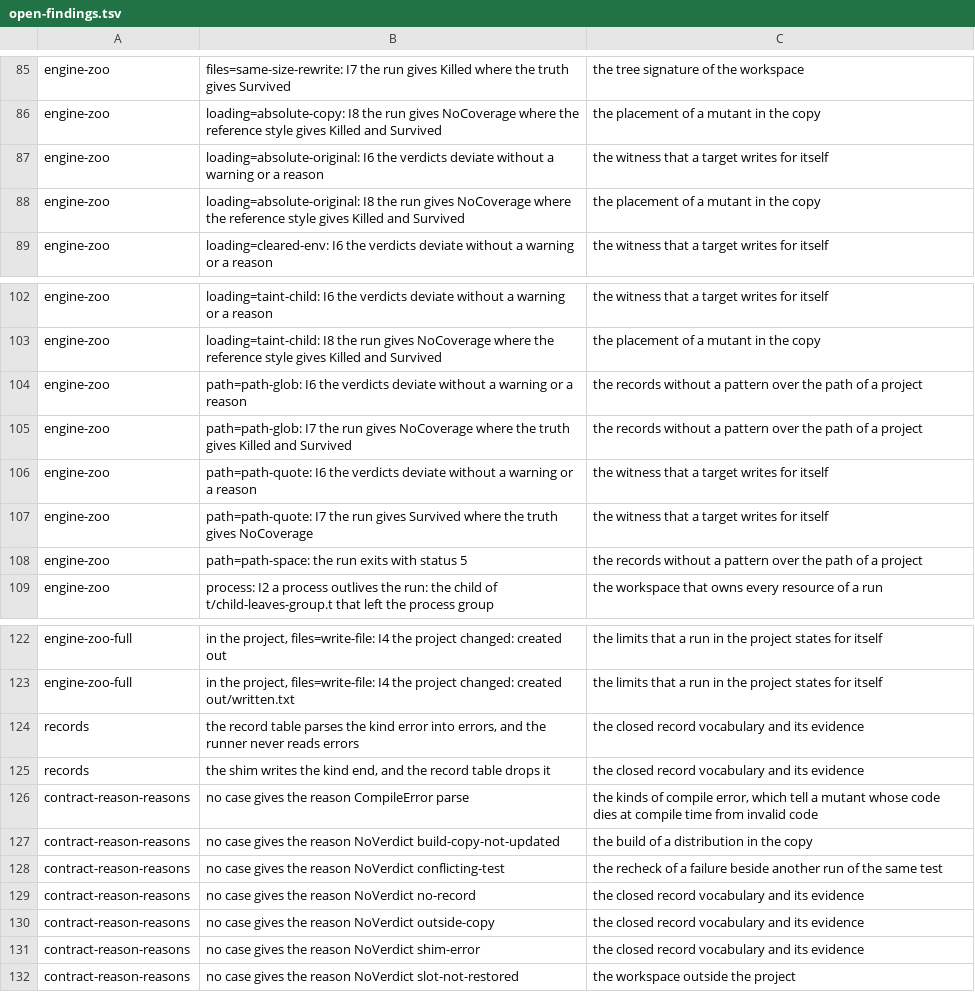
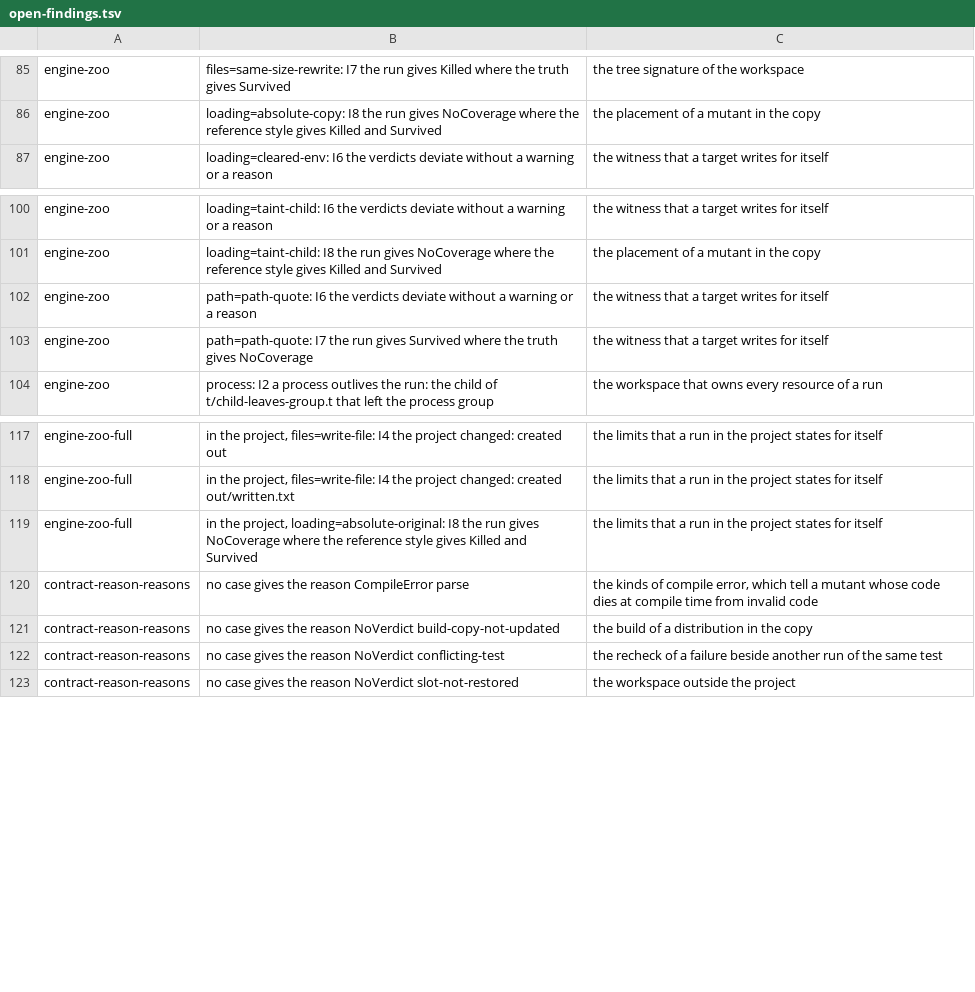
Before and after one commit to P4suta/Test-Mutation, a TSV file: t/open-findings.tsv, drawn as a sheet; only a part is shown, gaps mark what is left out; removed rows and columns are numbered as before the commit, all else as after; the diff names each change by its address in the sheet, - before the commit and + after, or states it on an @@ line.

Commit message:
feat(shim): derive test evidence from recorded target loads

```diff
--- a/t/open-findings.tsv
+++ b/t/open-findings.tsv
-row 87: engine-zoo | loading=absolute-original: I6 the verdicts deviate without a warning or a reason | the witness that a target writes for itself
-row 88: engine-zoo | loading=absolute-original: I8 the run gives NoCoverage where the reference style gives Killed and Survived | the placement of a mutant in the copy
-row 104: engine-zoo | path=path-glob: I6 the verdicts deviate without a warning or a reason | the records without a pattern over the path of a project
-row 105: engine-zoo | path=path-glob: I7 the run gives NoCoverage where the truth gives Killed and Survived | the records without a pattern over the path of a project
-row 108: engine-zoo | path=path-space: the run exits with status 5 | the records without a pattern over the path of a project
-row 124: records | the record table parses the kind error into errors, and the runner never reads errors | the closed record vocabulary and its evidence
-row 125: records | the shim writes the kind end, and the record table drops it | the closed record vocabulary and its evidence
+row 119: engine-zoo-full | in the project, loading=absolute-original: I8 the run gives NoCoverage where the reference style gives Killed and Survived | the limits that a run in the project states for itself
-row 129: contract-reason-reasons | no case gives the reason NoVerdict no-record | the closed record vocabulary and its evidence
-row 130: contract-reason-reasons | no case gives the reason NoVerdict outside-copy | the closed record vocabulary and its evidence
-row 131: contract-reason-reasons | no case gives the reason NoVerdict shim-error | the closed record vocabulary and its evidence
```
Also changed, not shown: 17 other files.
